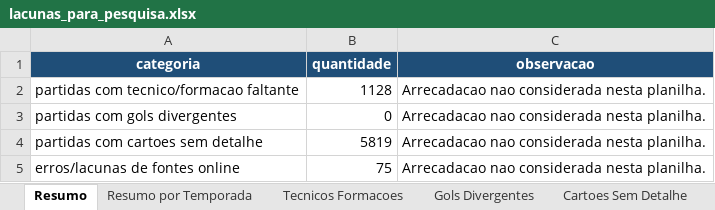
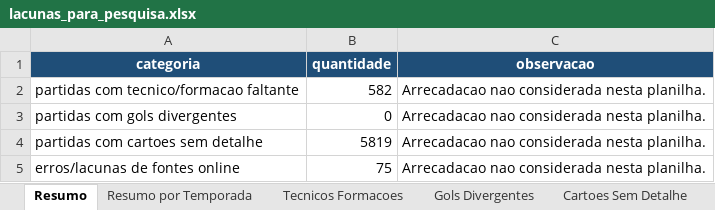
Before and after one commit to guicorrea93/clube_analitico, an Excel workbook: docs/lacunas_para_pesquisa.xlsx, sheet Resumo, drawn as a sheet; values as stored, in another font and other column widths than the file's, no borders; the diff names each change by its address in the sheet, - before the commit and + after, or states it on an @@ line.

```diff
--- a/docs/lacunas_para_pesquisa.xlsx (sheet Resumo)
+++ b/docs/lacunas_para_pesquisa.xlsx (sheet Resumo)
-B2 (quantidade): 1128
+B2 (quantidade): 582
```
Also changed, not shown: sheet Tecnicos Formacoes, sheet Resumo por Temporada, 4 other files.
